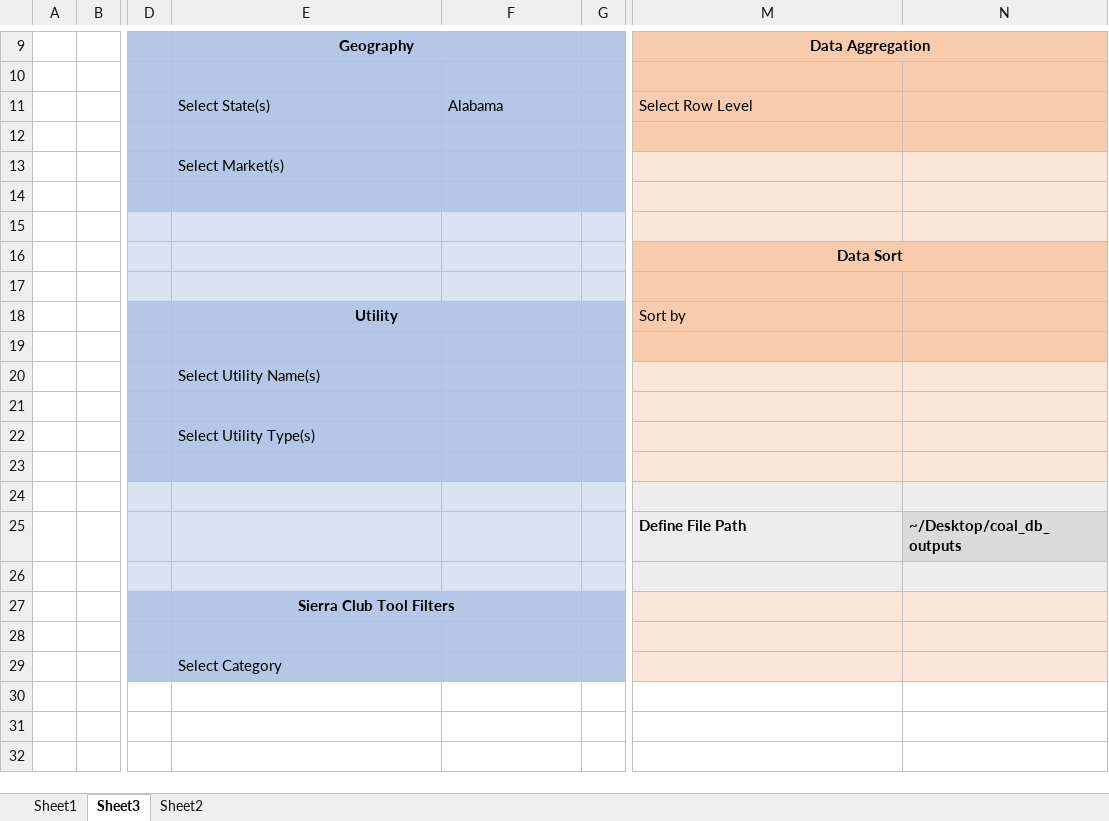
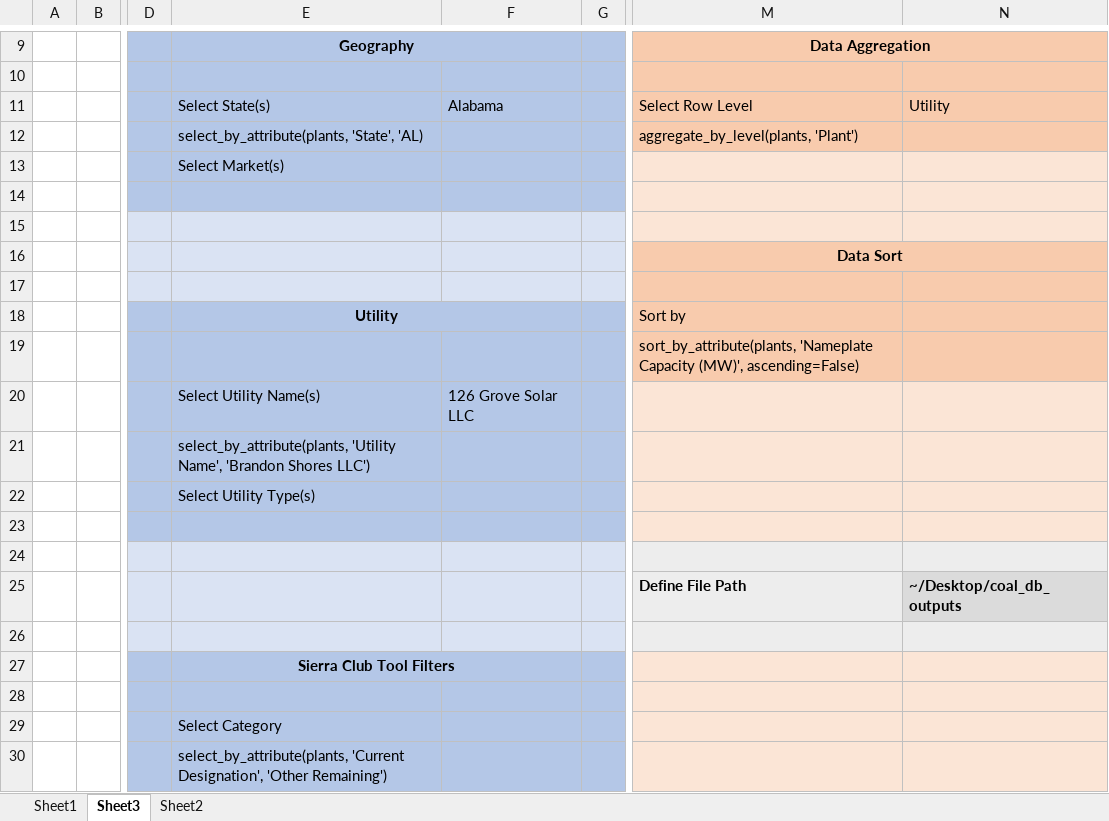
Before and after one commit to richardddli/coal_plant_db, an Excel workbook: UI_Mockup.xlsm, sheet Sheet3, drawn as a sheet; only a part is shown, gaps mark what is left out; values as stored, in another font and other column widths than the file's, no borders; charts and pictures not drawn; rows hold the shown columns only; the diff names each change by its address in the sheet, - before the commit and + after, or states it on an @@ line.

Commit message:
refactored functions into building the database, analysis tools, and visualizations. added depreciation data and SC designations

```diff
--- a/UI_Mockup.xlsm (sheet Sheet3)
+++ b/UI_Mockup.xlsm (sheet Sheet3)
-N11: (empty)
+N11: Utility
-row 12: (empty)
+row 12:  |  |  | select_by_attribute(plants, 'State', 'AL) |  |  | aggregate_by_level(plants, 'Plant')
-M19: (empty)
+M19: sort_by_attribute(plants, 'Nameplate Capacity (MW)', ascending=False)
-F20: (empty)
+F20: 126 Grove Solar LLC
-E21: (empty)
+E21: select_by_attribute(plants, 'Utility Name', 'Brandon Shores LLC')
+row 30:  |  |  | select_by_attribute(plants, 'Current Designation', 'Other Remaining')
```
Also changed, not shown: charts or pictures, 3 other files.
